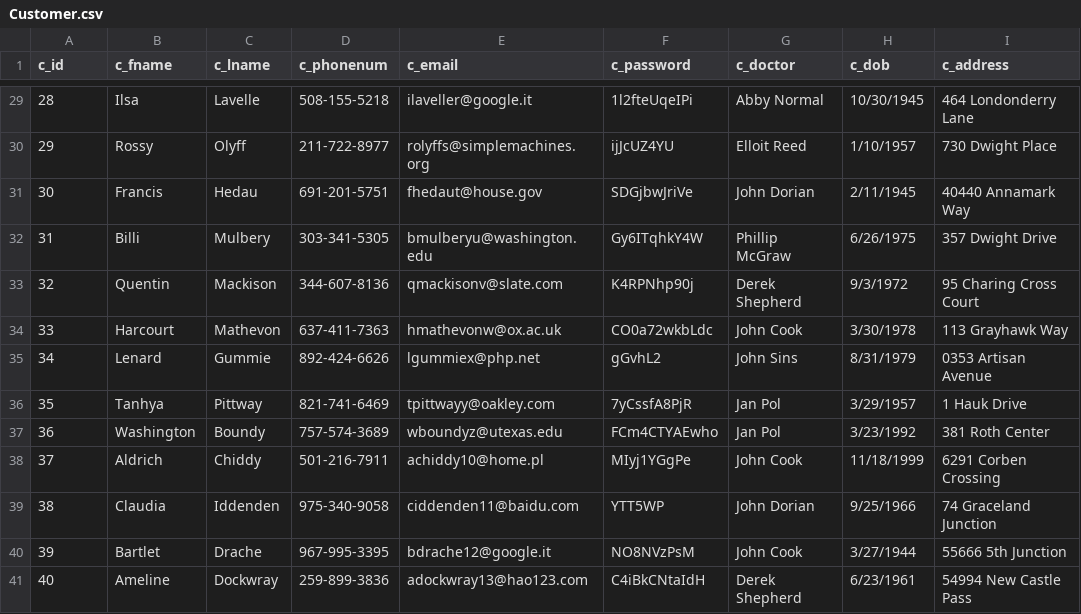
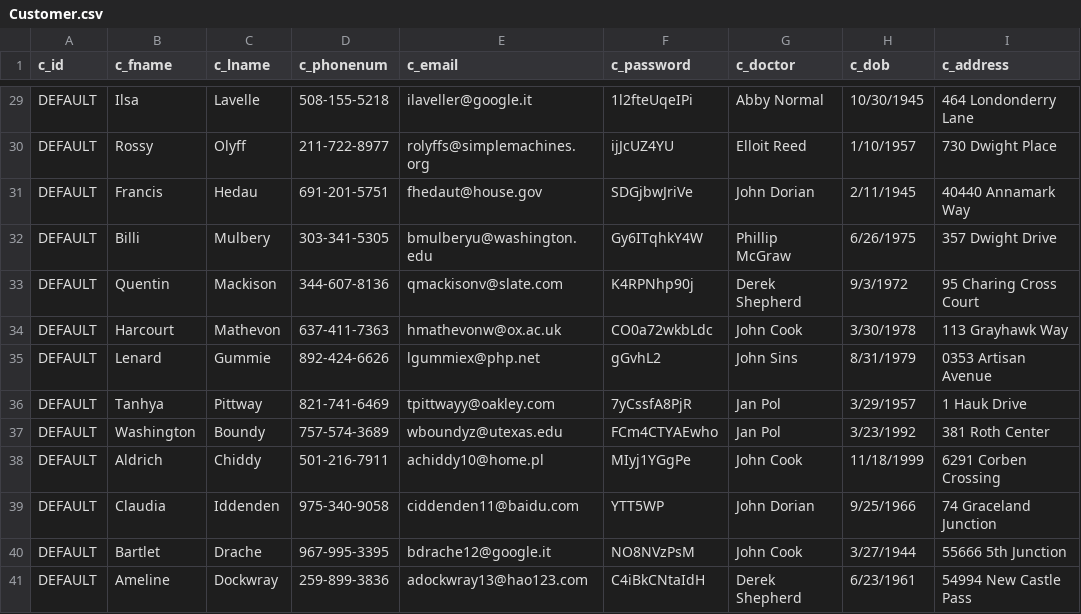
Before and after one commit to Shankapotamus66/PharmacyDB, a CSV file: csvFiles/Customer.csv, drawn as a sheet; only a part is shown, gaps mark what is left out; the diff covers the shown part only.

```diff
--- a/csvFiles/Customer.csv
+++ b/csvFiles/Customer.csv
@@ -29,13 +29,13 @@ c_id,c_fname,c_lname,c_phonenum,c_email,c_password,c_doctor,c_dob,c_address
-28,Ilsa,Lavelle,508-155-5218,ilaveller@google.it,1l2fteUqeIPi,Abby Normal,10/30/1945,464 Londonderry Lane
-29,Rossy,Olyff,211-722-8977,rolyffs@simplemachines.org,ijJcUZ4YU,Elloit Reed,1/10/1957,730 Dwight Place
-30,Francis,Hedau,691-201-5751,fhedaut@house.gov,SDGjbwJriVe,John Dorian,2/11/1945,40440 Annamark Way
-31,Billi,Mulbery,303-341-5305,bmulberyu@washington.edu,Gy6ITqhkY4W,Phillip McGraw,6/26/1975,357 Dwight Drive
-32,Quentin,Mackison,344-607-8136,qmackisonv@slate.com,K4RPNhp90j,Derek Shepherd,9/3/1972,95 Charing Cross Court
-33,Harcourt,Mathevon,637-411-7363,hmathevonw@ox.ac.uk,CO0a72wkbLdc,John Cook,3/30/1978,113 Grayhawk Way
-34,Lenard,Gummie,892-424-6626,lgummiex@php.net,gGvhL2,John Sins,8/31/1979,0353 Artisan Avenue
-35,Tanhya,Pittway,821-741-6469,tpittwayy@oakley.com,7yCssfA8PjR,Jan Pol,3/29/1957,1 Hauk Drive
-36,Washington,Boundy,757-574-3689,wboundyz@utexas.edu,FCm4CTYAEwho,Jan Pol,3/23/1992,381 Roth Center
-37,Aldrich,Chiddy,501-216-7911,achiddy10@home.pl,MIyj1YGgPe,John Cook,11/18/1999,6291 Corben Crossing
-38,Claudia,Iddenden,975-340-9058,ciddenden11@baidu.com,YTT5WP,John Dorian,9/25/1966,74 Graceland Junction
-39,Bartlet,Drache,967-995-3395,bdrache12@google.it,NO8NVzPsM,John Cook,3/27/1944,55666 5th Junction
-40,Ameline,Dockwray,259-899-3836,adockwray13@hao123.com,C4iBkCNtaIdH,Derek Shepherd,6/23/1961,54994 New Castle Pass
+DEFAULT,Ilsa,Lavelle,508-155-5218,ilaveller@google.it,1l2fteUqeIPi,Abby Normal,10/30/1945,464 Londonderry Lane
+DEFAULT,Rossy,Olyff,211-722-8977,rolyffs@simplemachines.org,ijJcUZ4YU,Elloit Reed,1/10/1957,730 Dwight Place
+DEFAULT,Francis,Hedau,691-201-5751,fhedaut@house.gov,SDGjbwJriVe,John Dorian,2/11/1945,40440 Annamark Way
+DEFAULT,Billi,Mulbery,303-341-5305,bmulberyu@washington.edu,Gy6ITqhkY4W,Phillip McGraw,6/26/1975,357 Dwight Drive
+DEFAULT,Quentin,Mackison,344-607-8136,qmackisonv@slate.com,K4RPNhp90j,Derek Shepherd,9/3/1972,95 Charing Cross Court
+DEFAULT,Harcourt,Mathevon,637-411-7363,hmathevonw@ox.ac.uk,CO0a72wkbLdc,John Cook,3/30/1978,113 Grayhawk Way
+DEFAULT,Lenard,Gummie,892-424-6626,lgummiex@php.net,gGvhL2,John Sins,8/31/1979,0353 Artisan Avenue
+DEFAULT,Tanhya,Pittway,821-741-6469,tpittwayy@oakley.com,7yCssfA8PjR,Jan Pol,3/29/1957,1 Hauk Drive
+DEFAULT,Washington,Boundy,757-574-3689,wboundyz@utexas.edu,FCm4CTYAEwho,Jan Pol,3/23/1992,381 Roth Center
+DEFAULT,Aldrich,Chiddy,501-216-7911,achiddy10@home.pl,MIyj1YGgPe,John Cook,11/18/1999,6291 Corben Crossing
+DEFAULT,Claudia,Iddenden,975-340-9058,ciddenden11@baidu.com,YTT5WP,John Dorian,9/25/1966,74 Graceland Junction
+DEFAULT,Bartlet,Drache,967-995-3395,bdrache12@google.it,NO8NVzPsM,John Cook,3/27/1944,55666 5th Junction
+DEFAULT,Ameline,Dockwray,259-899-3836,adockwray13@hao123.com,C4iBkCNtaIdH,Derek Shepherd,6/23/1961,54994 New Castle Pass
```
Also changed, not shown: 28 edited cells elsewhere in this file, csvFiles/Employee.csv, csvFiles/Product.csv, 30 other files.
